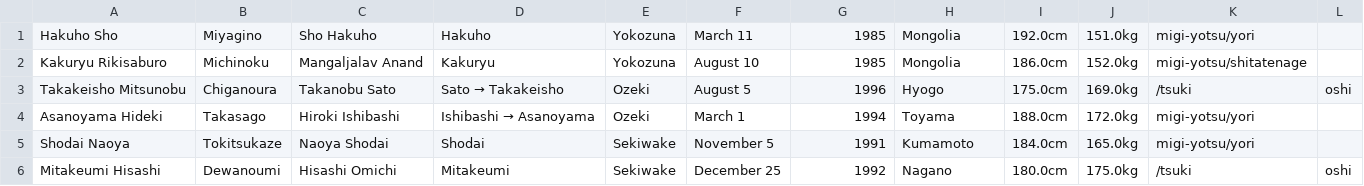
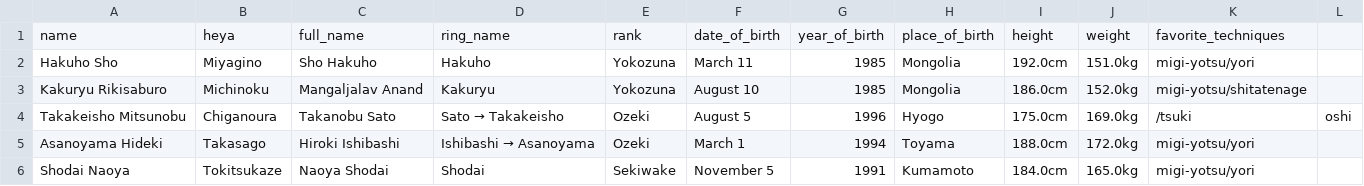
Before and after one commit to BabsLabs/sumo_city, a CSV file: db/data/sumocity_sumo_data.csv, drawn as a sheet; only a part is shown; the shorter side is filled out with more unchanged rows.

Commit message:
Add headers

```diff
--- a/db/data/sumocity_sumo_data.csv
+++ b/db/data/sumocity_sumo_data.csv
@@ -1 +1,2 @@
+name,heya,full_name,ring_name,rank,date_of_birth,year_of_birth,place_of_birth,height,weight,favorite_techniques
 Hakuho Sho,Miyagino,Sho Hakuho,Hakuho,Yokozuna,March 11, 1985,Mongolia,192.0cm,151.0kg,migi-yotsu/yori
```
